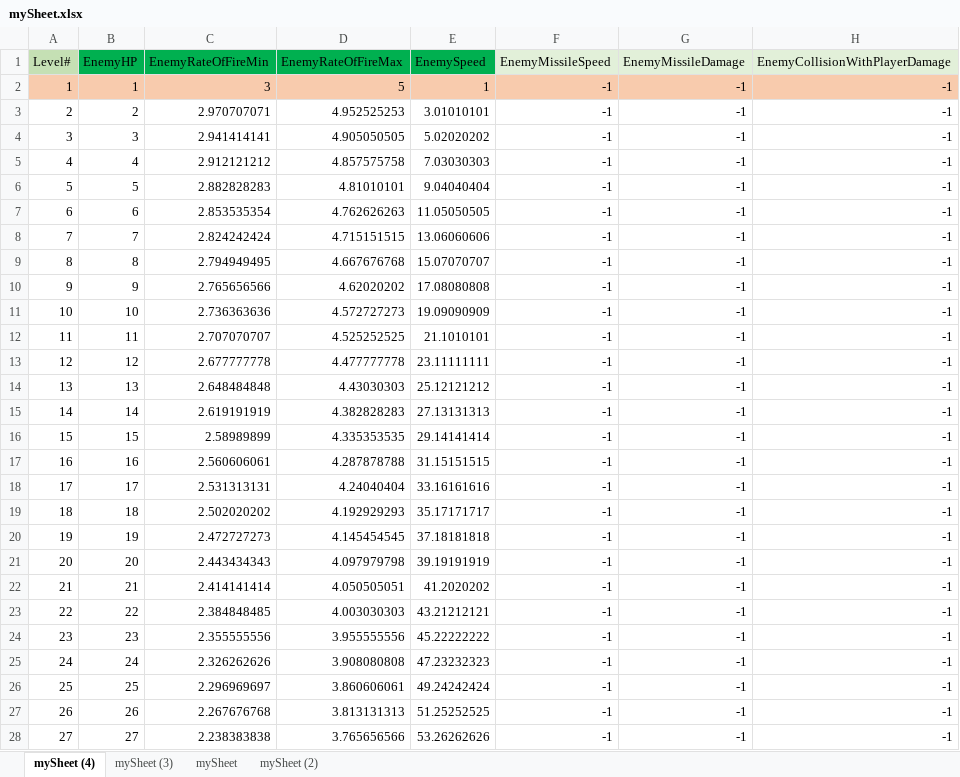
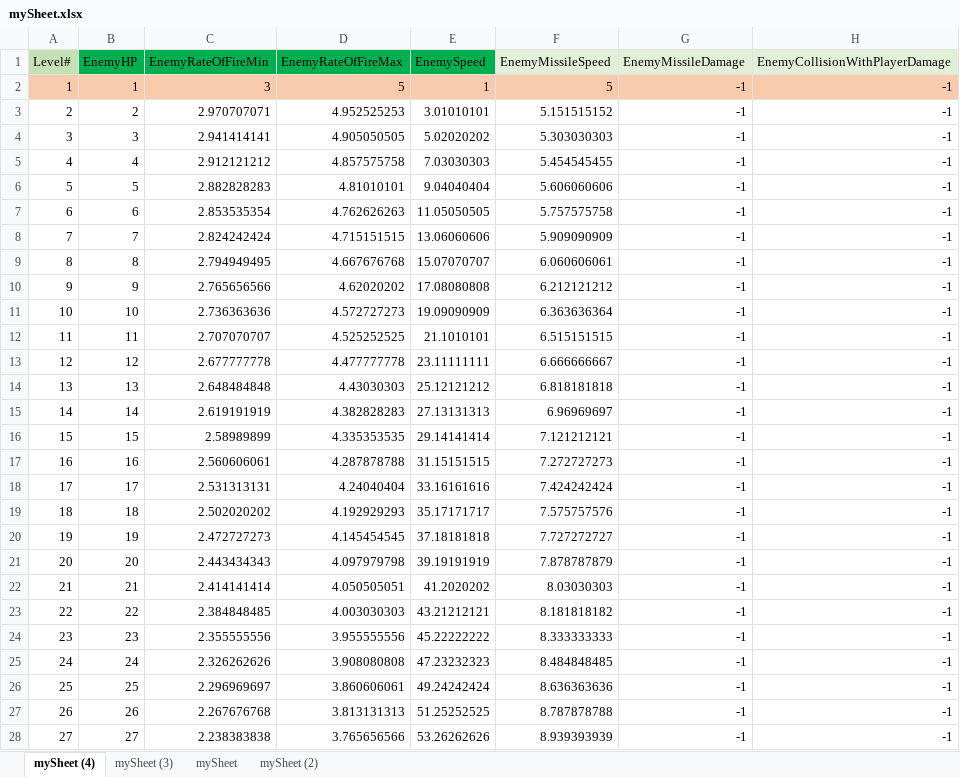
Before and after one commit to padraigcrowley/RotoShoot, an Excel workbook: RotoShootUnityProject/Assets/Resources/mySheet.xlsx, sheet mySheet (4), drawn as a sheet; only a part is shown; values as stored, in another font and other column widths than the file's, no borders; the diff covers the shown part only; the diff names each change by its address in the sheet, - before the commit and + after, or states it on an @@ line.

```diff
--- a/RotoShootUnityProject/Assets/Resources/mySheet.xlsx (sheet mySheet (4))
+++ b/RotoShootUnityProject/Assets/Resources/mySheet.xlsx (sheet mySheet (4))
-F2 (EnemyMissileSpeed): -1
+F2 (EnemyMissileSpeed): 5
-F3 (EnemyMissileSpeed): -1
+F3 (EnemyMissileSpeed): 5.151515152
-F4 (EnemyMissileSpeed): -1
+F4 (EnemyMissileSpeed): 5.303030303
-F5 (EnemyMissileSpeed): -1
+F5 (EnemyMissileSpeed): 5.454545455
-F6 (EnemyMissileSpeed): -1
+F6 (EnemyMissileSpeed): 5.606060606
-F7 (EnemyMissileSpeed): -1
+F7 (EnemyMissileSpeed): 5.757575758
-F8 (EnemyMissileSpeed): -1
+F8 (EnemyMissileSpeed): 5.909090909
-F9 (EnemyMissileSpeed): -1
+F9 (EnemyMissileSpeed): 6.060606061
-F10 (EnemyMissileSpeed): -1
+F10 (EnemyMissileSpeed): 6.212121212
-F11 (EnemyMissileSpeed): -1
+F11 (EnemyMissileSpeed): 6.363636364
-F12 (EnemyMissileSpeed): -1
+F12 (EnemyMissileSpeed): 6.515151515
-F13 (EnemyMissileSpeed): -1
+F13 (EnemyMissileSpeed): 6.666666667
-F14 (EnemyMissileSpeed): -1
+F14 (EnemyMissileSpeed): 6.818181818
-F15 (EnemyMissileSpeed): -1
+F15 (EnemyMissileSpeed): 6.96969697
-F16 (EnemyMissileSpeed): -1
+F16 (EnemyMissileSpeed): 7.121212121
-F17 (EnemyMissileSpeed): -1
+F17 (EnemyMissileSpeed): 7.272727273
-F18 (EnemyMissileSpeed): -1
+F18 (EnemyMissileSpeed): 7.424242424
-F19 (EnemyMissileSpeed): -1
+F19 (EnemyMissileSpeed): 7.575757576
-F20 (EnemyMissileSpeed): -1
+F20 (EnemyMissileSpeed): 7.727272727
-F21 (EnemyMissileSpeed): -1
+F21 (EnemyMissileSpeed): 7.878787879
-F22 (EnemyMissileSpeed): -1
+F22 (EnemyMissileSpeed): 8.03030303
-F23 (EnemyMissileSpeed): -1
+F23 (EnemyMissileSpeed): 8.181818182
-F24 (EnemyMissileSpeed): -1
+F24 (EnemyMissileSpeed): 8.333333333
-F25 (EnemyMissileSpeed): -1
+F25 (EnemyMissileSpeed): 8.484848485
-F26 (EnemyMissileSpeed): -1
+F26 (EnemyMissileSpeed): 8.636363636
-F27 (EnemyMissileSpeed): -1
+F27 (EnemyMissileSpeed): 8.787878788
-F28 (EnemyMissileSpeed): -1
+F28 (EnemyMissileSpeed): 8.939393939
```
Also changed, not shown: 73 edited cells elsewhere in this sheet, 1 other file.
